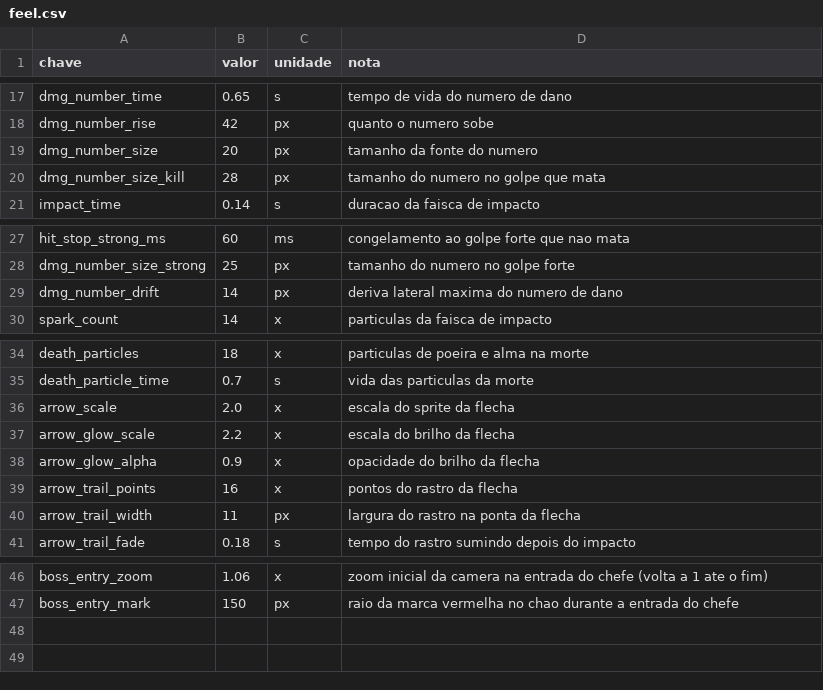
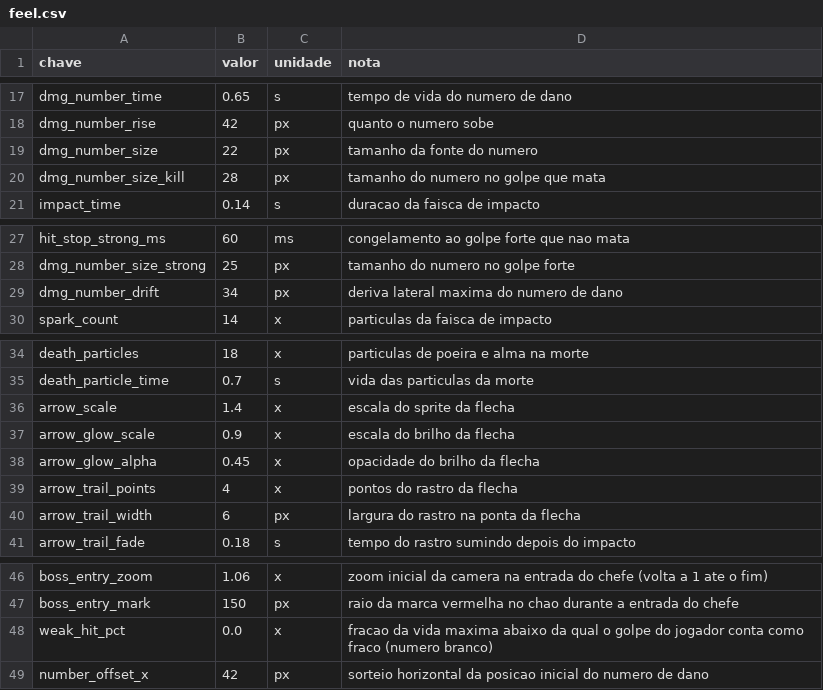
Before and after one commit to Willvinicius2/echoes-of-the-shatter, a CSV file: godot/data2d/feel.csv, drawn as a sheet; only a part is shown, gaps mark what is left out.

```diff
--- a/godot/data2d/feel.csv
+++ b/godot/data2d/feel.csv
@@ -18,3 +18,3 @@ dmg_number_time,0.65,s,tempo de vida do numero de dano
 dmg_number_rise,42,px,quanto o numero sobe
-dmg_number_size,20,px,tamanho da fonte do numero
+dmg_number_size,22,px,tamanho da fonte do numero
 dmg_number_size_kill,28,px,tamanho do numero no golpe que mata
@@ -28,3 +28,3 @@ hit_stop_strong_ms,60,ms,congelamento ao golpe forte que nao mata
 dmg_number_size_strong,25,px,tamanho do numero no golpe forte
-dmg_number_drift,14,px,deriva lateral maxima do numero de dano
+dmg_number_drift,34,px,deriva lateral maxima do numero de dano
 spark_count,14,x,particulas da faisca de impacto
@@ -35,7 +35,7 @@ death_particles,18,x,particulas de poeira e alma na morte
 death_particle_time,0.7,s,vida das particulas da morte
-arrow_scale,2.0,x,escala do sprite da flecha
-arrow_glow_scale,2.2,x,escala do brilho da flecha
-arrow_glow_alpha,0.9,x,opacidade do brilho da flecha
-arrow_trail_points,16,x,pontos do rastro da flecha
-arrow_trail_width,11,px,largura do rastro na ponta da flecha
+arrow_scale,1.4,x,escala do sprite da flecha
+arrow_glow_scale,0.9,x,escala do brilho da flecha
+arrow_glow_alpha,0.45,x,opacidade do brilho da flecha
+arrow_trail_points,4,x,pontos do rastro da flecha
+arrow_trail_width,6,px,largura do rastro na ponta da flecha
 arrow_trail_fade,0.18,s,tempo do rastro sumindo depois do impacto
@@ -47 +47,3 @@ boss_entry_zoom,1.06,x,zoom inicial da camera na entrada do chefe (volta a 1 ate
 boss_entry_mark,150,px,raio da marca vermelha no chao durante a entrada do chefe
+weak_hit_pct,0.0,x,fracao da vida maxima abaixo da qual o golpe do jogador conta como fraco (numero branco)
+number_offset_x,42,px,sorteio horizontal da posicao inicial do numero de dano
```
Also changed, not shown: 10 other files.
